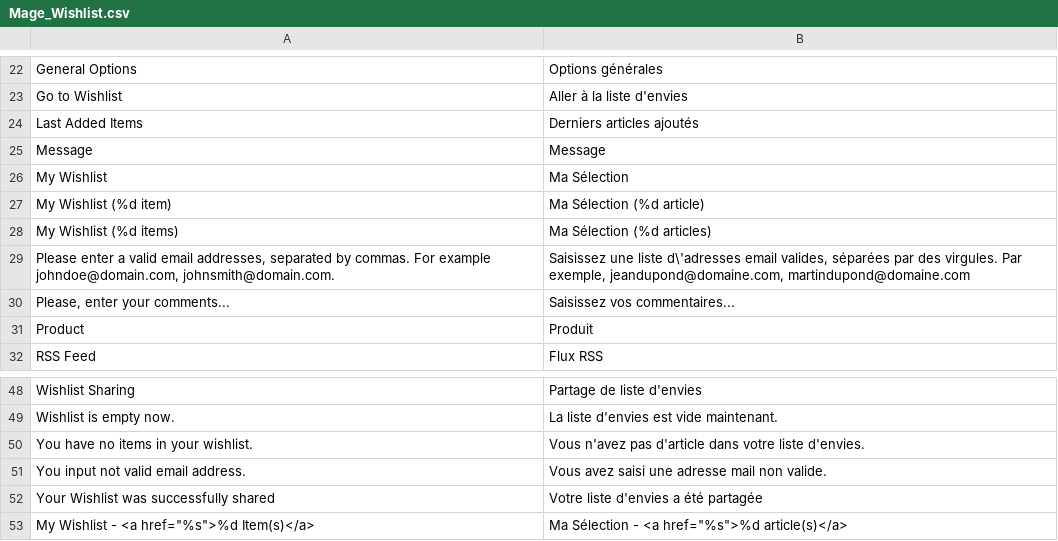
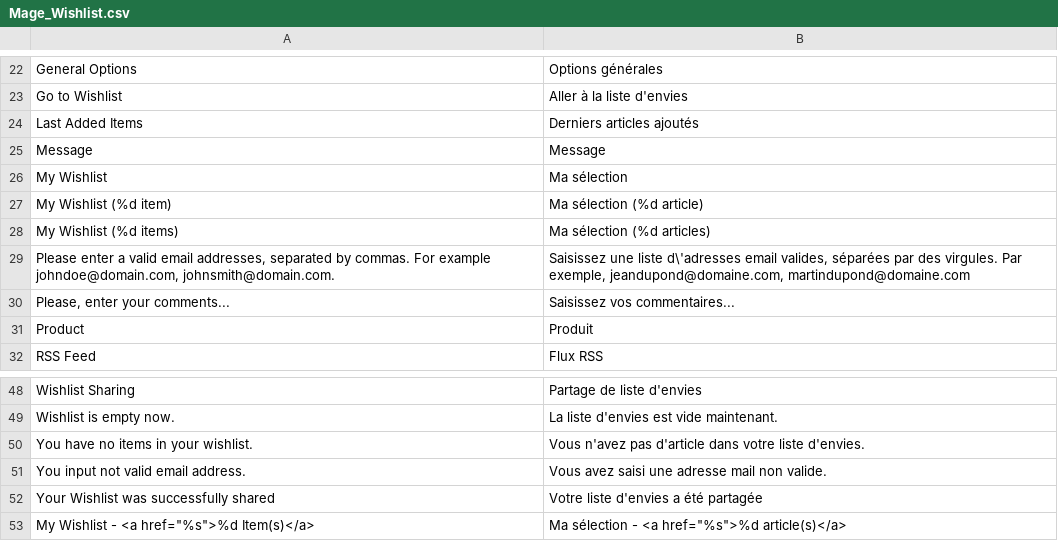
Before and after one commit to mazinger/crocplanet, a CSV file: app/locale/fr_FR/Mage_Wishlist.csv, drawn as a sheet; only a part is shown, gaps mark what is left out.

```diff
--- a/app/locale/fr_FR/Mage_Wishlist.csv
+++ b/app/locale/fr_FR/Mage_Wishlist.csv
@@ -25,5 +25,5 @@
 "Message","Message"
-"My Wishlist","Ma Sélection"
-"My Wishlist (%d item)","Ma Sélection (%d article)"
-"My Wishlist (%d items)","Ma Sélection (%d articles)"
+"My Wishlist","Ma sélection"
+"My Wishlist (%d item)","Ma sélection (%d article)"
+"My Wishlist (%d items)","Ma sélection (%d articles)"
 "Please enter a valid email addresses, separated by commas. For example johndoe@domain.com, johnsmith@domain.com.","Saisissez une liste d\'adresses email valides, séparées par des virgules. Par exemple, jeandupond@domaine.com, martindupond@domaine.com"
@@ -52,2 +52,2 @@
 "Your Wishlist was successfully shared","Votre liste d'envies a été partagée"
-"My Wishlist - <a href=""%s"">%d Item(s)</a>","Ma Sélection - <a href=""%s"">%d article(s)</a>"
+"My Wishlist - <a href=""%s"">%d Item(s)</a>","Ma sélection - <a href=""%s"">%d article(s)</a>"
```
Also changed, not shown: 4 other files.
